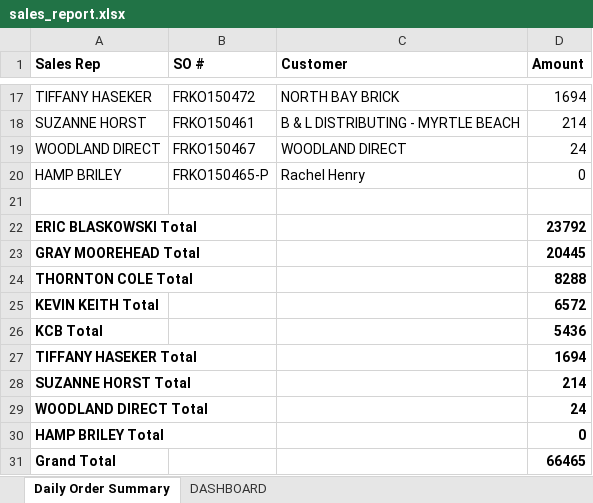
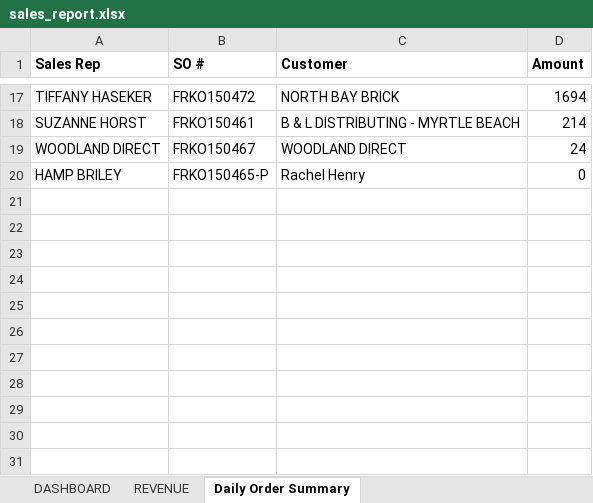
Before and after one commit to FmendelsohnDino/firerock-dashboard, an Excel workbook: sales_report.xlsx, sheet Daily Order Summary, drawn as a sheet; only a part is shown, gaps mark what is left out; values as stored, in another font and other column widths than the file's, no borders; the diff names each change by its address in the sheet, - before the commit and + after, or states it on an @@ line.

```diff
--- a/sales_report.xlsx (sheet Daily Order Summary)
+++ b/sales_report.xlsx (sheet Daily Order Summary)
+sheet tab: REVENUE
@@ sheet tab order changed: DASHBOARD | REVENUE | Daily Order Summary @@
-row 21: (empty)
-row 22: ERIC BLASKOWSKI Total |  |  | 23792
-row 23: GRAY MOOREHEAD Total |  |  | 20445
-row 24: THORNTON COLE Total |  |  | 8288
-row 25: KEVIN KEITH Total |  |  | 6572
-row 26: KCB Total |  |  | 5436
-row 27: TIFFANY HASEKER Total |  |  | 1694
-row 28: SUZANNE HORST Total |  |  | 214
-row 29: WOODLAND DIRECT Total |  |  | 24
-row 30: HAMP BRILEY Total |  |  | 0
-row 31: Grand Total |  |  | 66465
```
Also changed, not shown: sheet DASHBOARD.
